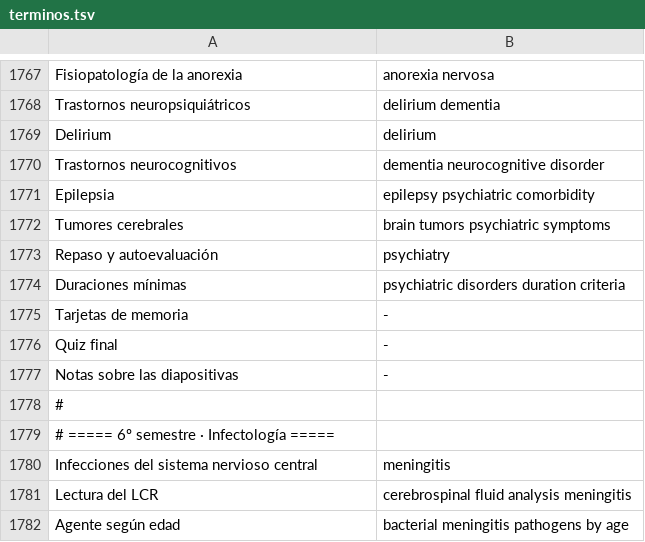
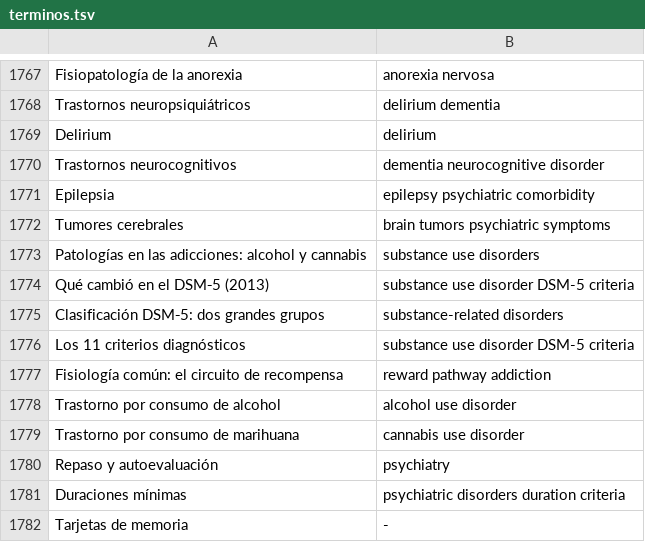
Before and after one commit to marcosreinah88-design/medicina-udlap-app, a TSV file: tools-amboss/terminos.tsv, drawn as a sheet; only a part is shown, gaps mark what is left out; the shorter side is filled out with more unchanged rows; the diff names each change by its address in the sheet, - before the commit and + after, or states it on an @@ line.

```diff
--- a/tools-amboss/terminos.tsv
+++ b/tools-amboss/terminos.tsv
+row 1773: Patologías en las adicciones: alcohol y cannabis | substance use disorders
+row 1774: Qué cambió en el DSM‑5 (2013) | substance use disorder DSM-5 criteria
+row 1775: Clasificación DSM‑5: dos grandes grupos | substance-related disorders
+row 1776: Los 11 criterios diagnósticos | substance use disorder DSM-5 criteria
+row 1777: Fisiología común: el circuito de recompensa | reward pathway addiction
+row 1778: Trastorno por consumo de alcohol | alcohol use disorder
+row 1779: Trastorno por consumo de marihuana | cannabis use disorder
```
Also changed, not shown: 15 other files.
